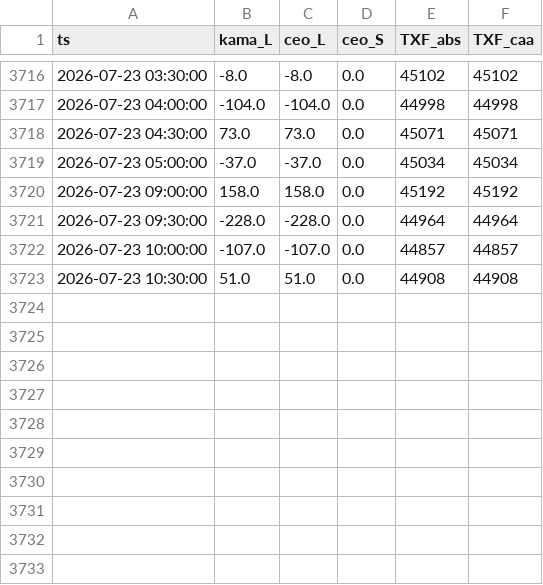
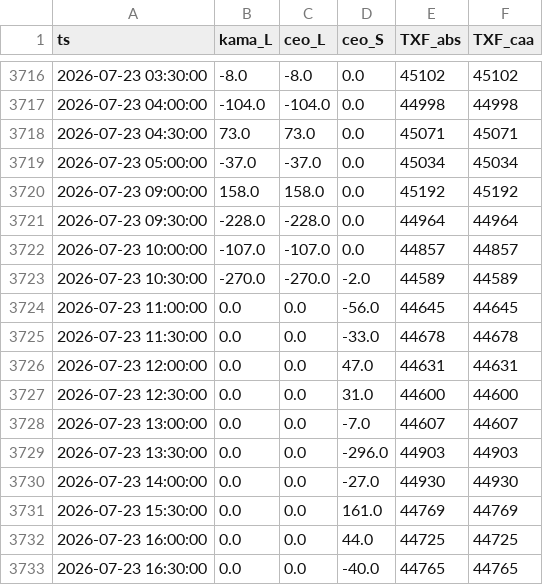
Before and after one commit to miYuz/2510001-site, a CSV file: txf_result.csv, drawn as a sheet; only a part is shown, gaps mark what is left out.

Commit message:
Daily Dashboard Data Update

```diff
--- a/txf_result.csv
+++ b/txf_result.csv
@@ -3722,2 +3722,12 @@ ts,kama_L,ceo_L,ceo_S,TXF_abs,TXF_caa
 2026-07-23 10:00:00,-107.0,-107.0,0.0,44857,44857
-2026-07-23 10:30:00,51.0,51.0,0.0,44908,44908
+2026-07-23 10:30:00,-270.0,-270.0,-2.0,44589,44589
+2026-07-23 11:00:00,0.0,0.0,-56.0,44645,44645
+2026-07-23 11:30:00,0.0,0.0,-33.0,44678,44678
+2026-07-23 12:00:00,0.0,0.0,47.0,44631,44631
+2026-07-23 12:30:00,0.0,0.0,31.0,44600,44600
+2026-07-23 13:00:00,0.0,0.0,-7.0,44607,44607
+2026-07-23 13:30:00,0.0,0.0,-296.0,44903,44903
+2026-07-23 14:00:00,0.0,0.0,-27.0,44930,44930
+2026-07-23 15:30:00,0.0,0.0,161.0,44769,44769
+2026-07-23 16:00:00,0.0,0.0,44.0,44725,44725
+2026-07-23 16:30:00,0.0,0.0,-40.0,44765,44765
```
